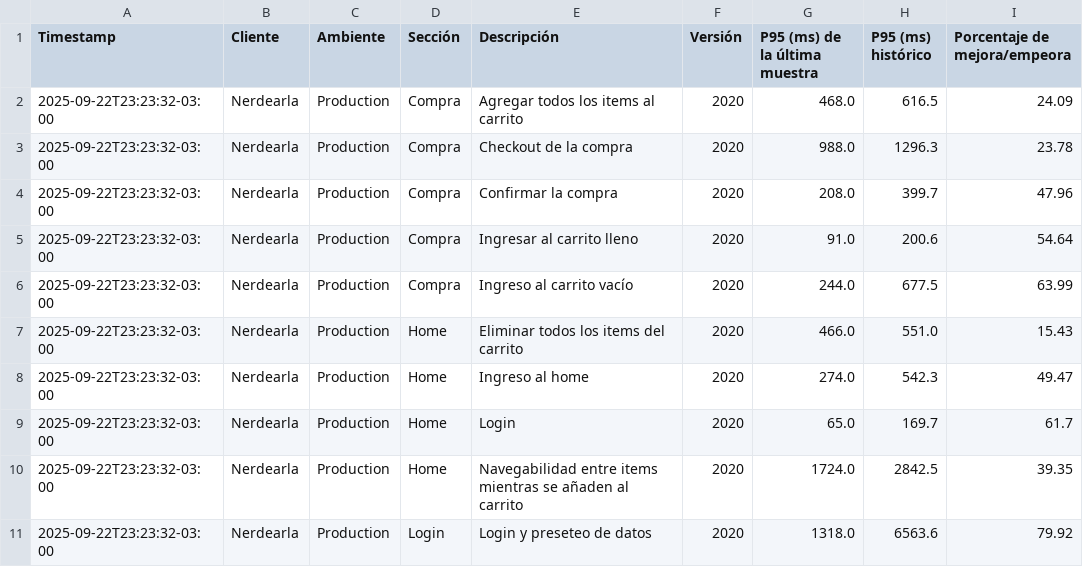
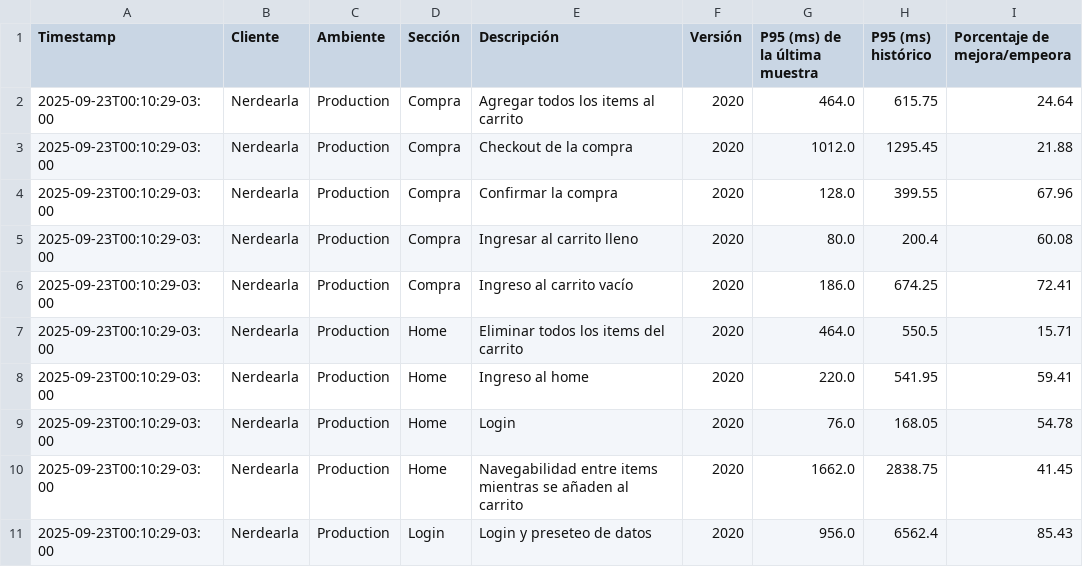
Before and after one commit to chbazan/nerdearla-cypress-reports, a CSV file: Production/Nerdearla/2020/comparativa_historica_por_descripcion.csv, drawn as a sheet.

```diff
--- a/Production/Nerdearla/2020/comparativa_historica_por_descripcion.csv
+++ b/Production/Nerdearla/2020/comparativa_historica_por_descripcion.csv
@@ -1,11 +1,11 @@
 Timestamp,Cliente,Ambiente,Sección,Descripción,Versión,P95 (ms) de la última muestra,P95 (ms) histórico,Porcentaje de mejora/empeora
-2025-09-22T23:23:32-03:00,Nerdearla,Production,Compra,Agregar todos los items al carrito,2020,468.0,616.5,24.09
-2025-09-22T23:23:32-03:00,Nerdearla,Production,Compra,Checkout de la compra,2020,988.0,1296.3,23.78
-2025-09-22T23:23:32-03:00,Nerdearla,Production,Compra,Confirmar la compra,2020,208.0,399.7,47.96
-2025-09-22T23:23:32-03:00,Nerdearla,Production,Compra,Ingresar al carrito lleno,2020,91.0,200.6,54.64
-2025-09-22T23:23:32-03:00,Nerdearla,Production,Compra,Ingreso al carrito vacío,2020,244.0,677.5,63.99
-2025-09-22T23:23:32-03:00,Nerdearla,Production,Home,Eliminar todos los items del carrito,2020,466.0,551.0,15.43
-2025-09-22T23:23:32-03:00,Nerdearla,Production,Home,Ingreso al home,2020,274.0,542.3,49.47
-2025-09-22T23:23:32-03:00,Nerdearla,Production,Home,Login,2020,65.0,169.7,61.7
-2025-09-22T23:23:32-03:00,Nerdearla,Production,Home,Navegabilidad entre items mientras se añaden al carrito,2020,1724.0,2842.5,39.35
-2025-09-22T23:23:32-03:00,Nerdearla,Production,Login,Login y preseteo de datos,2020,1318.0,6563.6,79.92
+2025-09-23T00:10:29-03:00,Nerdearla,Production,Compra,Agregar todos los items al carrito,2020,464.0,615.75,24.64
+2025-09-23T00:10:29-03:00,Nerdearla,Production,Compra,Checkout de la compra,2020,1012.0,1295.45,21.88
+2025-09-23T00:10:29-03:00,Nerdearla,Production,Compra,Confirmar la compra,2020,128.0,399.55,67.96
+2025-09-23T00:10:29-03:00,Nerdearla,Production,Compra,Ingresar al carrito lleno,2020,80.0,200.4,60.08
+2025-09-23T00:10:29-03:00,Nerdearla,Production,Compra,Ingreso al carrito vacío,2020,186.0,674.25,72.41
+2025-09-23T00:10:29-03:00,Nerdearla,Production,Home,Eliminar todos los items del carrito,2020,464.0,550.5,15.71
+2025-09-23T00:10:29-03:00,Nerdearla,Production,Home,Ingreso al home,2020,220.0,541.95,59.41
+2025-09-23T00:10:29-03:00,Nerdearla,Production,Home,Login,2020,76.0,168.05,54.78
+2025-09-23T00:10:29-03:00,Nerdearla,Production,Home,Navegabilidad entre items mientras se añaden al carrito,2020,1662.0,2838.75,41.45
+2025-09-23T00:10:29-03:00,Nerdearla,Production,Login,Login y preseteo de datos,2020,956.0,6562.4,85.43
```
Also changed, not shown: Production/Nerdearla/2020/comparativa_historica_por_seccion.csv, raw_data.csv, 2 other files.
